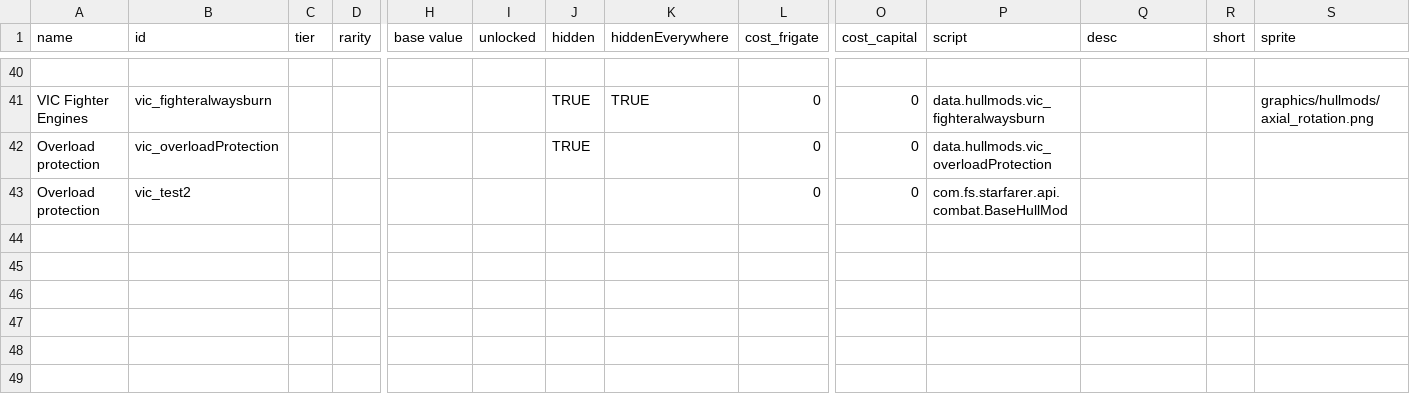
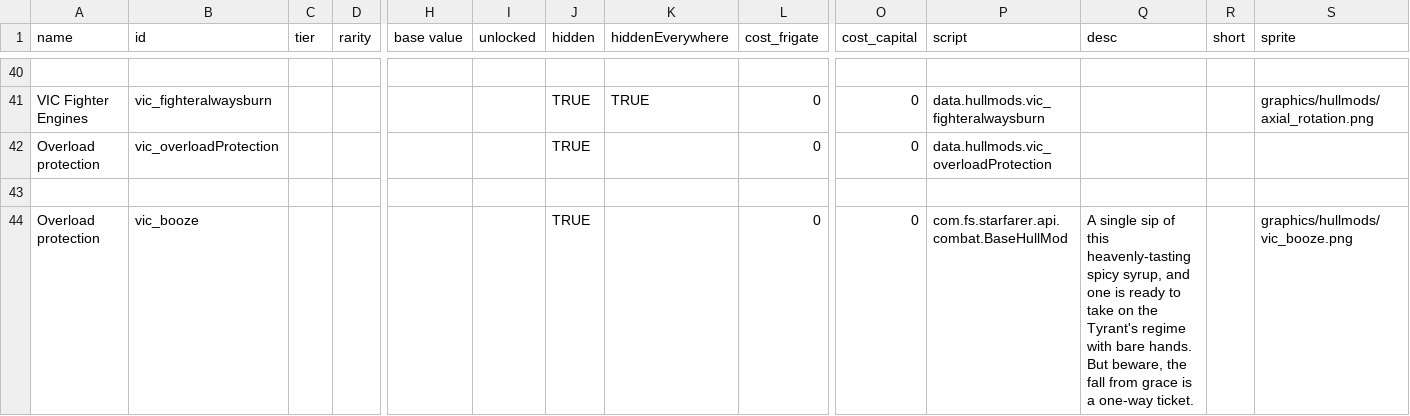
Before and after one commit to AstaratStarsector/VIC, a CSV file: data/hullmods/hull_mods.csv, drawn as a sheet; only a part is shown, gaps mark what is left out; addresses are those after the commit; rows hold the shown columns only; the diff names each change by its address in the sheet, - before the commit and + after, or states it on an @@ line.

```diff
--- a/data/hullmods/hull_mods.csv
+++ b/data/hullmods/hull_mods.csv
+row 43: (empty)
-B44 (id): vic_test2
+B44 (id): vic_booze
-J44 (hidden): (empty)
+J44 (hidden): TRUE
-Q44 (desc): (empty)
+Q44 (desc): A single sip of this heavenly-tasting spicy syrup, and one is ready to take on the Tyrant's regime with bare hands. But beware, the fall from grace is a one-way ticket.
-S44 (sprite): (empty)
+S44 (sprite): graphics/hullmods/vic_booze.png
```
Also changed, not shown: data/campaign/commodities.csv, data/campaign/special_items.csv, 9 other files.
